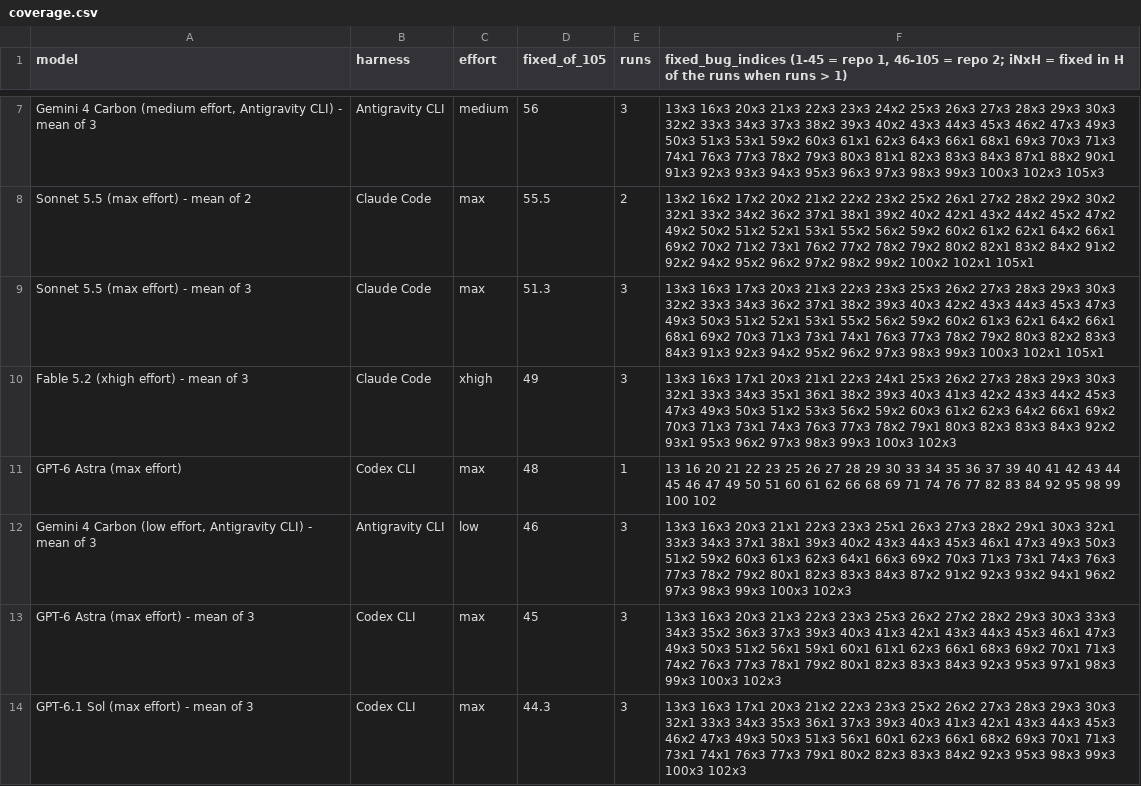
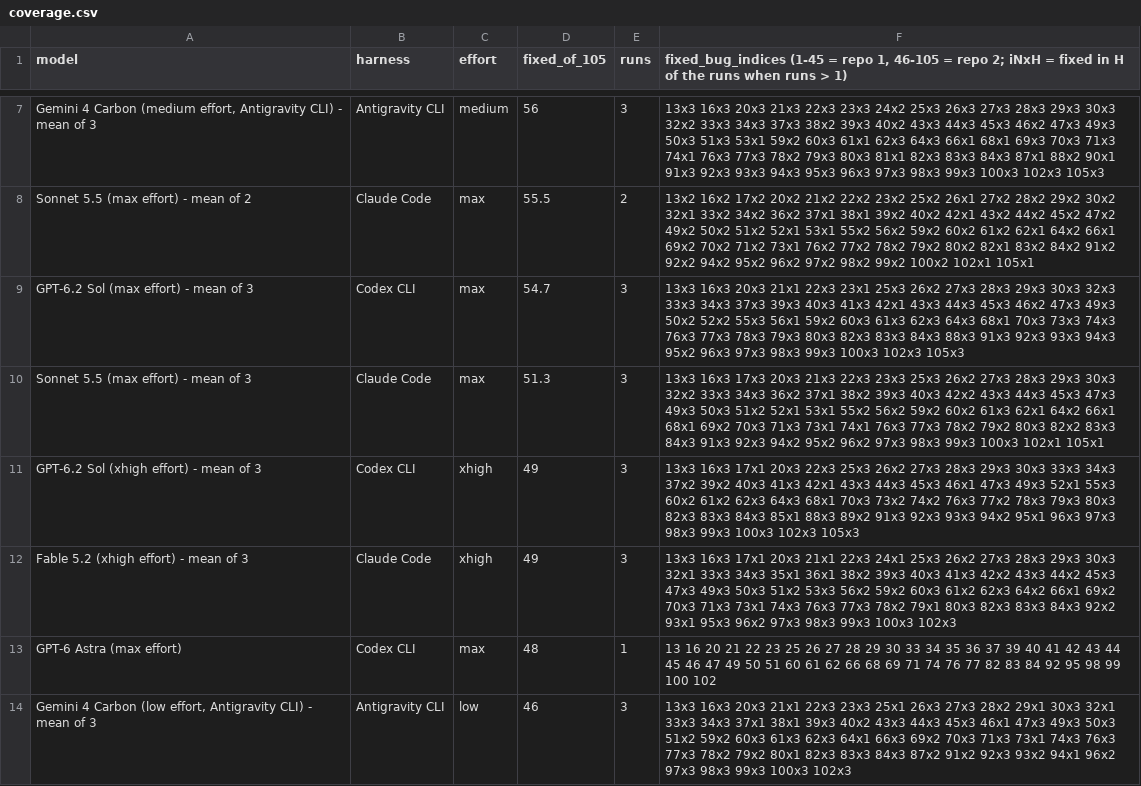
Before and after one commit to phuryn/bug-hunt-bench, a CSV file: results/coverage.csv, drawn as a sheet; only a part is shown, gaps mark what is left out; the shorter side is filled out with more unchanged rows; the diff names each change by its address in the sheet, - before the commit and + after, or states it on an @@ line.

```diff
--- a/results/coverage.csv
+++ b/results/coverage.csv
+row 9: GPT-6.2 Sol (max effort) - mean of 3 | Codex CLI | max | 54.7 | 3 | 13x3 16x3 20x3 21x1 22x3 23x1 25x3 26x2 27x3 28x3 29x3 30x3 32x3 33x3 34x3 37x3 39x3 40x3 41x3 42x1 43x3 44x3 45x3 46x2 47x3 49x3 50x2 52x2 55x3 56x1 59x2 60x3 61x3 62x3 64x3 68x1 70x3 73x3 74x3 76x3 77x3 78x3 79x3 80x3 82x3 83x3 84x3 88x3 91x3 92x3 93x3 94x3 95x2 96x3 97x3 98x3 99x3 100x3 102x3 105x3
+row 11: GPT-6.2 Sol (xhigh effort) - mean of 3 | Codex CLI | xhigh | 49 | 3 | 13x3 16x3 17x1 20x3 22x3 25x3 26x2 27x3 28x3 29x3 30x3 33x3 34x3 37x2 39x2 40x3 41x3 42x1 43x3 44x3 45x3 46x1 47x3 49x3 52x1 55x3 60x2 61x2 62x3 64x3 68x1 70x3 73x2 74x2 76x3 77x2 78x3 79x3 80x3 82x3 83x3 84x3 85x1 88x3 89x2 91x3 92x3 93x3 94x2 95x1 96x3 97x3 98x3 99x3 100x3 102x3 105x3
```
Also changed, not shown: results/combined-scoreboard.csv, results/repo1-scoreboard.csv, 13 other files.
